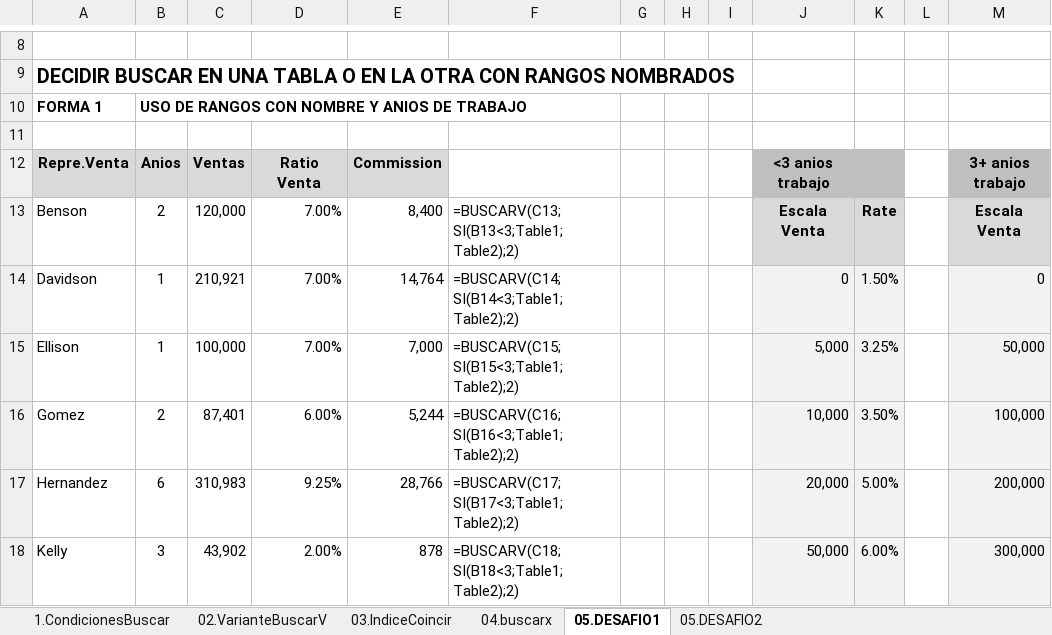
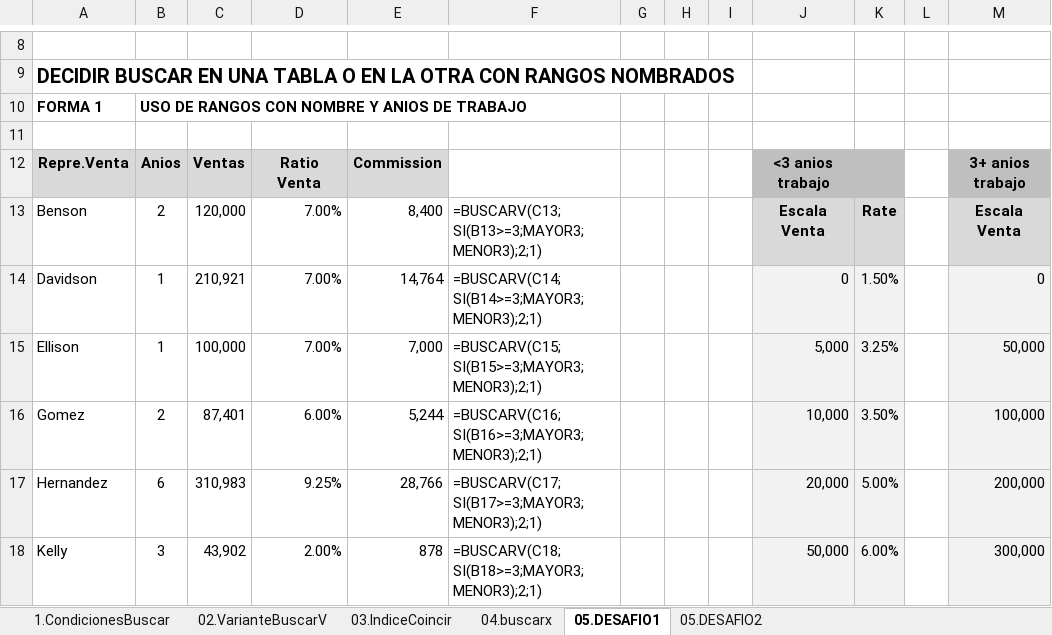
Before and after one commit to bluesfer2007/Excel_InicialDatos, an Excel workbook: Lecc4Find/FuncionesBusque.xlsx, sheet 05.DESAFIO1, drawn as a sheet; only a part is shown, gaps mark what is left out; values as stored, in another font and other column widths than the file's, no borders; charts and pictures not drawn; the diff covers the shown part only; the diff names each change by its address in the sheet, - before the commit and + after, or states it on an @@ line.

Commit message:
se agrega leccion 5 con desafios

```diff
--- a/Lecc4Find/FuncionesBusque.xlsx (sheet 05.DESAFIO1)
+++ b/Lecc4Find/FuncionesBusque.xlsx (sheet 05.DESAFIO1)
-F13: =BUSCARV(C13;SI(B13<3;Table1;Table2);2)
+F13: =BUSCARV(C13;SI(B13>=3;MAYOR3;MENOR3);2;1)
-F14: =BUSCARV(C14;SI(B14<3;Table1;Table2);2)
+F14: =BUSCARV(C14;SI(B14>=3;MAYOR3;MENOR3);2;1)
-F15: =BUSCARV(C15;SI(B15<3;Table1;Table2);2)
+F15: =BUSCARV(C15;SI(B15>=3;MAYOR3;MENOR3);2;1)
-F16: =BUSCARV(C16;SI(B16<3;Table1;Table2);2)
+F16: =BUSCARV(C16;SI(B16>=3;MAYOR3;MENOR3);2;1)
-F17: =BUSCARV(C17;SI(B17<3;Table1;Table2);2)
+F17: =BUSCARV(C17;SI(B17>=3;MAYOR3;MENOR3);2;1)
-F18: =BUSCARV(C18;SI(B18<3;Table1;Table2);2)
+F18: =BUSCARV(C18;SI(B18>=3;MAYOR3;MENOR3);2;1)
```
Also changed, not shown: 21 edited cells elsewhere in this sheet, sheet 03.IndiceCoincir, sheet 05.DESAFIO2, sheet 02.VarianteBuscarV, sheet 1.CondicionesBuscar, sheet 04.buscarx, formulas that keep their value, charts or pictures, 3 other files.
